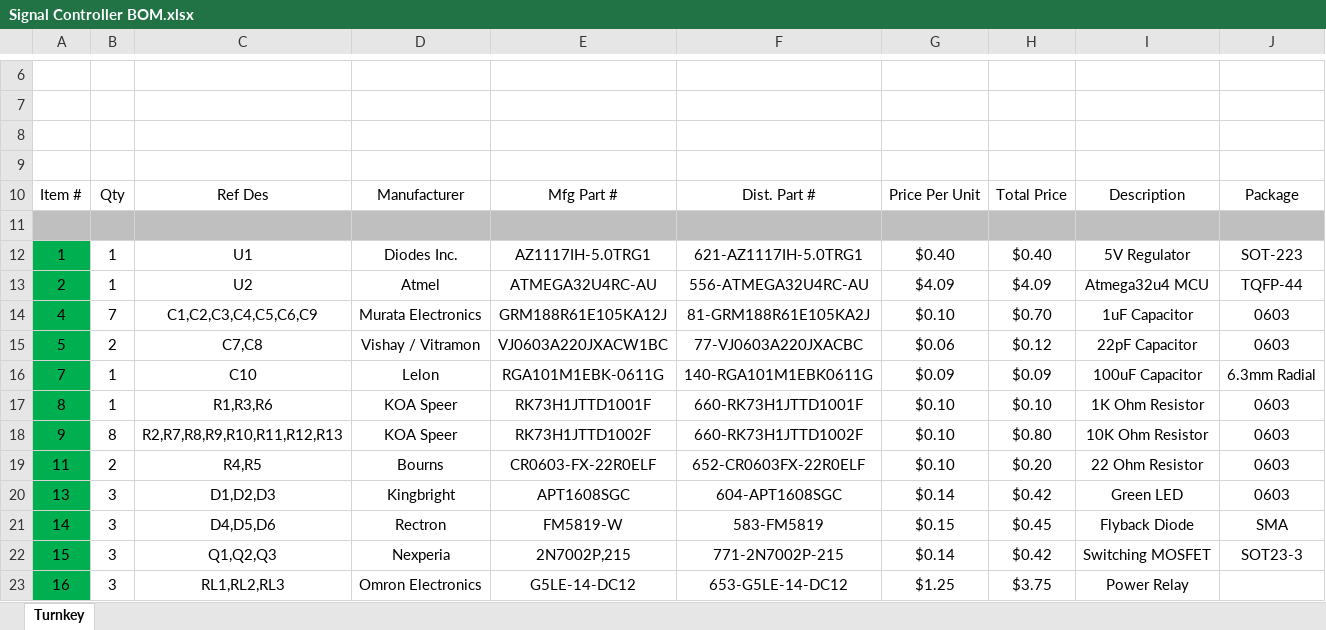
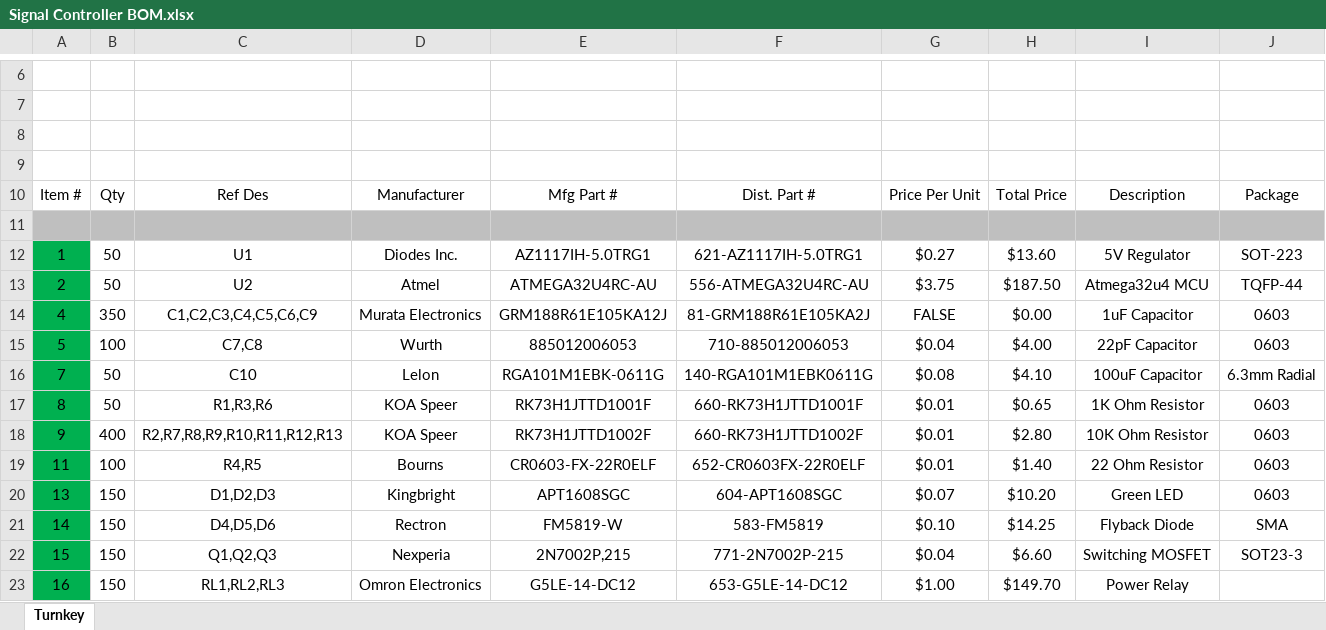
Before and after one commit to msglazer/GRS_Signal_Controller, an Excel workbook: Signal Controller BOM.xlsx, sheet Turnkey, drawn as a sheet; only a part is shown, gaps mark what is left out; values as stored, in another font and other column widths than the file's, no borders; the diff covers the shown part only; the diff names each change by its address in the sheet, - before the commit and + after, or states it on an @@ line.

```diff
--- a/Signal Controller BOM.xlsx (sheet Turnkey)
+++ b/Signal Controller BOM.xlsx (sheet Turnkey)
-B12:B13: 1
+B12:B13: 50
-G12: $0.40
+G12: $0.27
-H12: $0.40
+H12: $13.60
-G13: $4.09
+G13: $3.75
-H13: $4.09
+H13: $187.50
-B14: 7
+B14: 350
-G14: $0.10
+G14: FALSE
-H14: $0.70
+H14: $0.00
-B15: 2
+B15: 100
-D15: Vishay / Vitramon
+D15: Wurth
-E15: VJ0603A220JXACW1BC
+E15: 885012006053
-F15: 77-VJ0603A220JXACBC
+F15: 710-885012006053
-G15: $0.06
+G15: $0.04
-H15: $0.12
+H15: $4.00
-B16:B17: 1
+B16:B17: 50
-G16: $0.09
+G16: $0.08
-H16: $0.09
+H16: $4.10
-G17:G19: $0.10
+G17:G19: $0.01
-H17: $0.10
+H17: $0.65
-B18: 8
+B18: 400
-H18: $0.80
+H18: $2.80
-B19: 2
+B19: 100
-H19: $0.20
+H19: $1.40
-B20:B23: 3
+B20:B23: 150
-G20: $0.14
+G20: $0.07
-H20: $0.42
+H20: $10.20
-G21: $0.15
+G21: $0.10
-H21: $0.45
+H21: $14.25
-G22: $0.14
+G22: $0.04
-H22: $0.42
+H22: $6.60
-G23: $1.25
+G23: $1.00
-H23: $3.75
+H23: $149.70
```
Also changed, not shown: 3 added rows, 3 removed rows and 54 edited cells elsewhere in this sheet.
